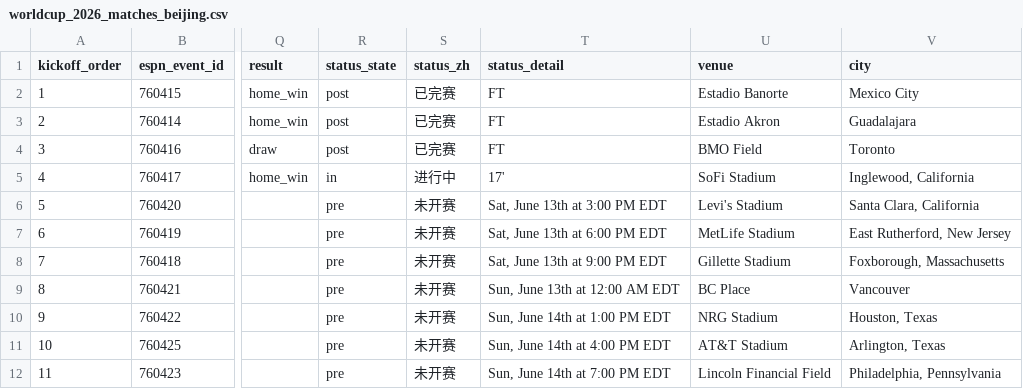
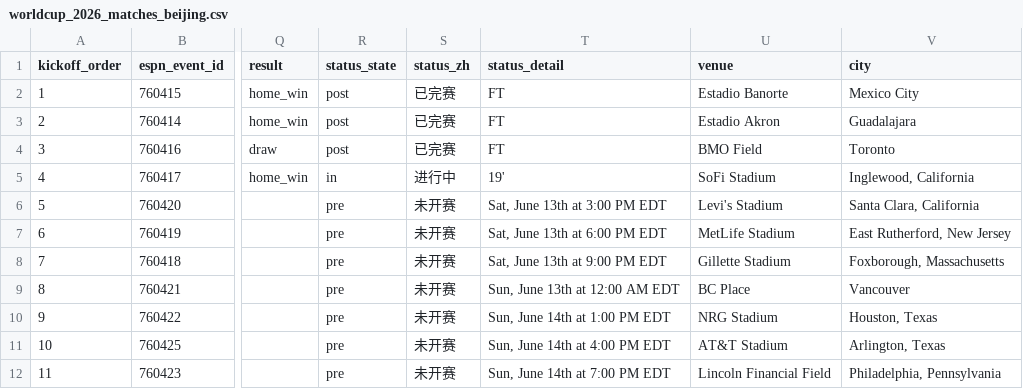
Before and after one commit to quwang86-debug/worldcup-jingcai, a CSV file: data/worldcup_2026_matches_beijing.csv, drawn as a sheet; only a part is shown, gaps mark what is left out; the diff names each change by its address in the sheet, - before the commit and + after, or states it on an @@ line.

```diff
--- a/data/worldcup_2026_matches_beijing.csv
+++ b/data/worldcup_2026_matches_beijing.csv
-T5 (status_detail): 17'
+T5 (status_detail): 19'
```
Also changed, not shown: 3 other files.
